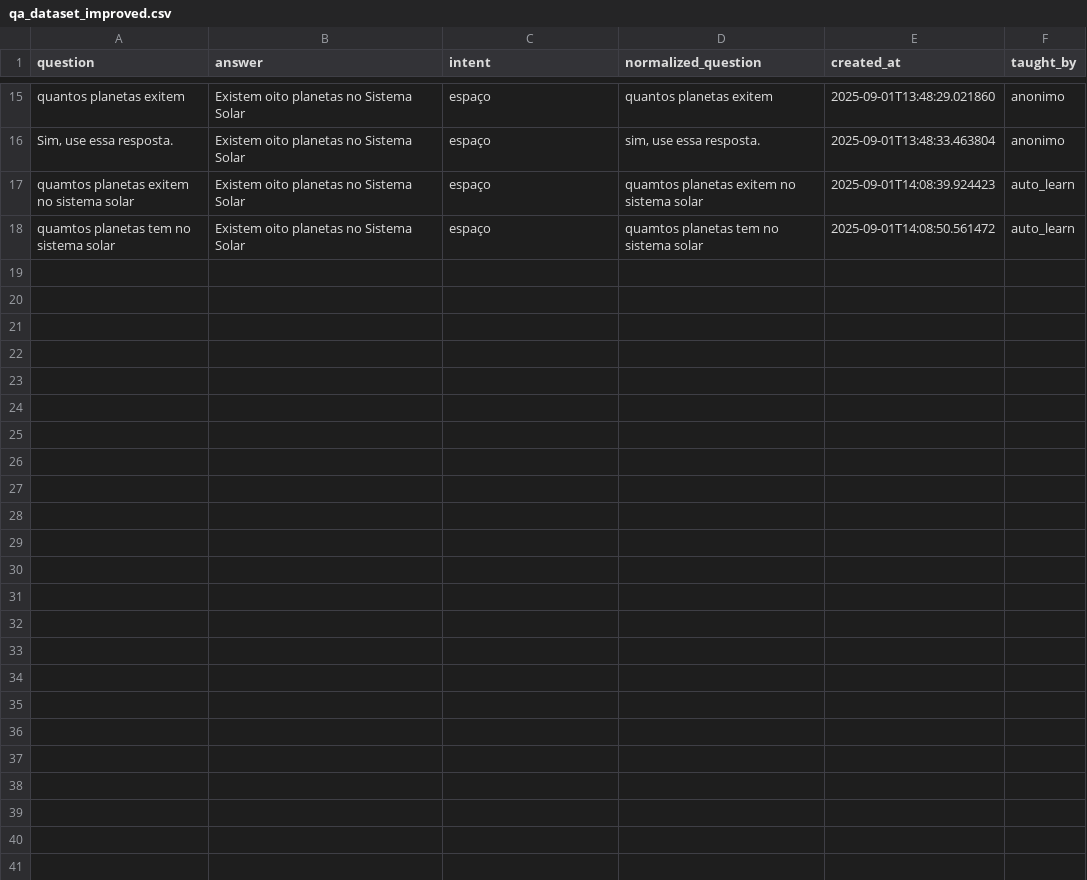
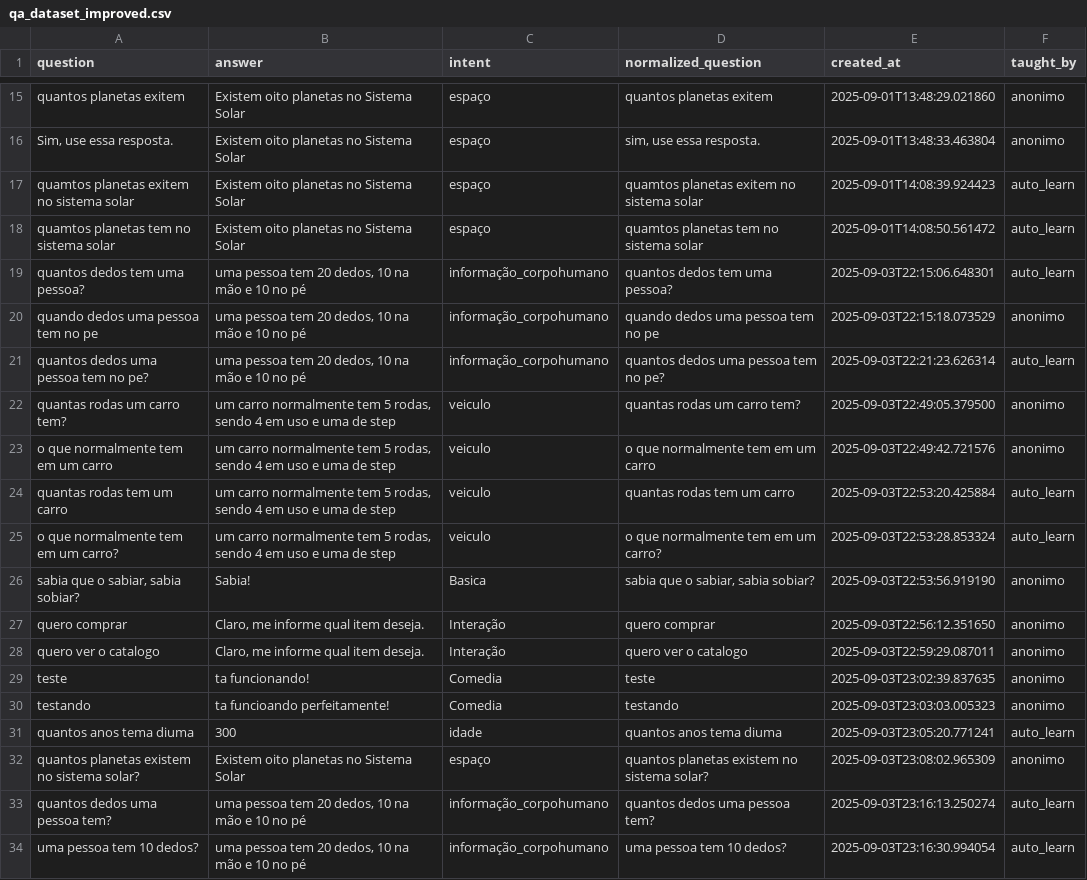
Before and after one commit to GabrielSanchesDolenc/chatbot, a CSV file: qa_dataset_improved.csv, drawn as a sheet; only a part is shown, gaps mark what is left out; the diff names each change by its address in the sheet, - before the commit and + after, or states it on an @@ line.

Commit message:
testando um app novo

```diff
--- a/qa_dataset_improved.csv
+++ b/qa_dataset_improved.csv
+row 19: quantos dedos tem uma pessoa? | uma pessoa tem 20 dedos, 10 na mão e 10 no pé | informação_corpohumano | quantos dedos tem uma pessoa? | 2025-09-03T22:15:06.648301 | auto_learn
+row 20: quando dedos uma pessoa tem no pe | uma pessoa tem 20 dedos, 10 na mão e 10 no pé | informação_corpohumano | quando dedos uma pessoa tem no pe | 2025-09-03T22:15:18.073529 | anonimo
+row 21: quantos dedos uma pessoa tem no pe? | uma pessoa tem 20 dedos, 10 na mão e 10 no pé | informação_corpohumano | quantos dedos uma pessoa tem no pe? | 2025-09-03T22:21:23.626314 | auto_learn
+row 22: quantas rodas um carro tem? | um carro normalmente tem 5 rodas, sendo 4 em uso e uma de step | veiculo | quantas rodas um carro tem? | 2025-09-03T22:49:05.379500 | anonimo
+row 23: o que normalmente tem em um carro | um carro normalmente tem 5 rodas, sendo 4 em uso e uma de step | veiculo | o que normalmente tem em um carro | 2025-09-03T22:49:42.721576 | anonimo
+row 24: quantas rodas tem um carro | um carro normalmente tem 5 rodas, sendo 4 em uso e uma de step | veiculo | quantas rodas tem um carro | 2025-09-03T22:53:20.425884 | auto_learn
+row 25: o que normalmente tem em um carro? | um carro normalmente tem 5 rodas, sendo 4 em uso e uma de step | veiculo | o que normalmente tem em um carro? | 2025-09-03T22:53:28.853324 | auto_learn
+row 26: sabia que o sabiar, sabia sobiar? | Sabia! | Basica | sabia que o sabiar, sabia sobiar? | 2025-09-03T22:53:56.919190 | anonimo
+row 27: quero comprar | Claro, me informe qual item deseja. | Interação | quero comprar | 2025-09-03T22:56:12.351650 | anonimo
+row 28: quero ver o catalogo | Claro, me informe qual item deseja. | Interação | quero ver o catalogo | 2025-09-03T22:59:29.087011 | anonimo
+row 29: teste | ta funcionando! | Comedia | teste | 2025-09-03T23:02:39.837635 | anonimo
+row 30: testando | ta funcioando perfeitamente! | Comedia | testando | 2025-09-03T23:03:03.005323 | anonimo
+row 31: quantos anos tema diuma | 300 | idade | quantos anos tema diuma | 2025-09-03T23:05:20.771241 | auto_learn
+row 32: quantos planetas existem no sistema solar? | Existem oito planetas no Sistema Solar | espaço | quantos planetas existem no sistema solar? | 2025-09-03T23:08:02.965309 | anonimo
+row 33: quantos dedos uma pessoa tem? | uma pessoa tem 20 dedos, 10 na mão e 10 no pé | informação_corpohumano | quantos dedos uma pessoa tem? | 2025-09-03T23:16:13.250274 | auto_learn
+row 34: uma pessoa tem 10 dedos? | uma pessoa tem 20 dedos, 10 na mão e 10 no pé | informação_corpohumano | uma pessoa tem 10 dedos? | 2025-09-03T23:16:30.994054 | auto_learn
```
Also changed, not shown: 1 other file.
